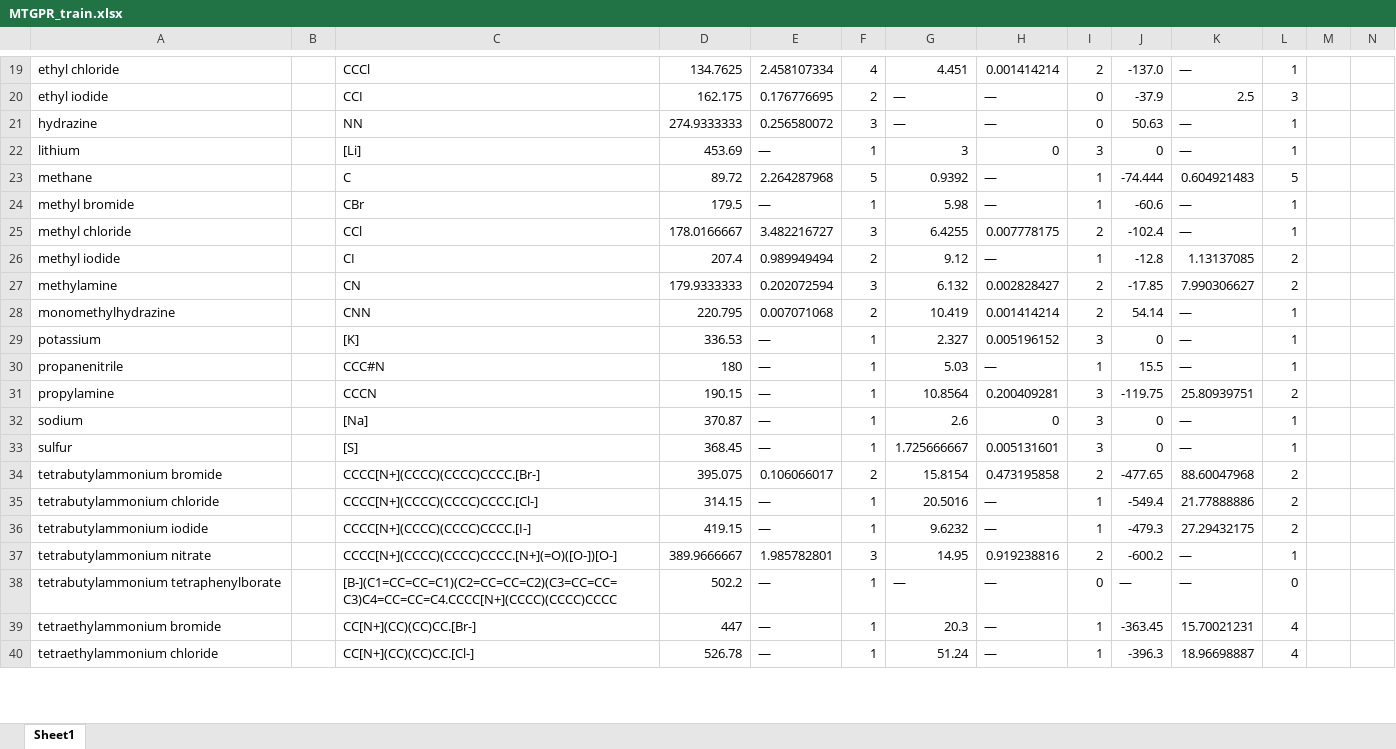
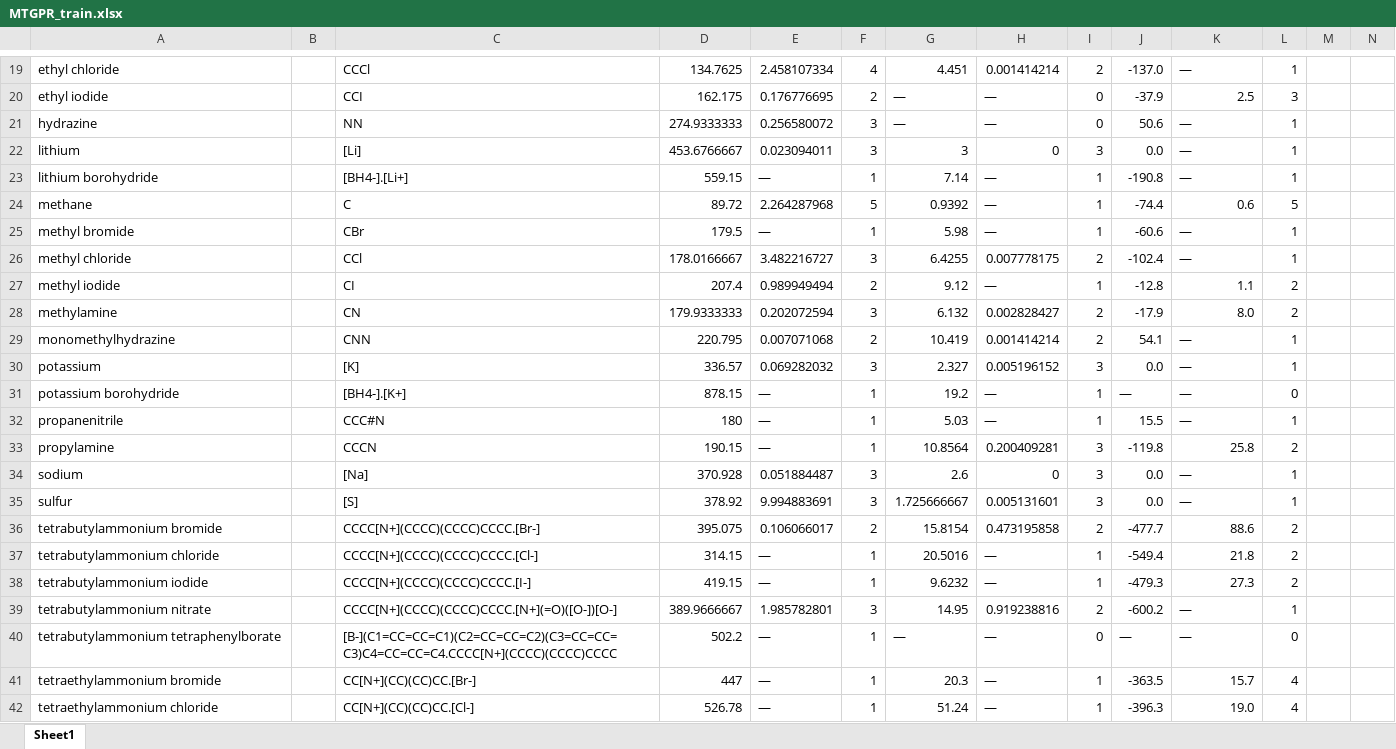
Before and after one commit to AlexGlotov117/chem-forge, an Excel workbook: MTGPR_train.xlsx, sheet Sheet1, drawn as a sheet; only a part is shown, gaps mark what is left out; values as stored, in another font and other column widths than the file's, no borders; conditional formats not drawn; addresses are those after the commit; rows hold the shown columns only; the diff covers the shown part only; the diff names each change by its address in the sheet, - before the commit and + after, or states it on an @@ line.

```diff
--- a/MTGPR_train.xlsx (sheet Sheet1)
+++ b/MTGPR_train.xlsx (sheet Sheet1)
-J21: 50.63
+J21: 50.6
-D22: 453.69
+D22: 453.6766667
-E22: —
+E22: 0.023094011
-F22: 1
+F22: 3
-J22: 0
+J22: 0.0
+row 23: lithium borohydride |  | [BH4-].[Li+] | 559.15 | — | 1 | 7.14 | — | 1 | -190.8 | — | 1
-J24: -74.444
+J24: -74.4
-K24: 0.604921483
+K24: 0.6
-K27: 1.13137085
+K27: 1.1
-J28: -17.85
+J28: -17.9
-K28: 7.990306627
+K28: 8.0
-J29: 54.14
+J29: 54.1
-D30: 336.53
+D30: 336.57
-E30: —
+E30: 0.069282032
-F30: 1
+F30: 3
-J30: 0
+J30: 0.0
+row 31: potassium borohydride |  | [BH4-].[K+] | 878.15 | — | 1 | 19.2 | — | 1 | — | — | 0
-J33: -119.75
+J33: -119.8
-K33: 25.80939751
+K33: 25.8
-D34: 370.87
+D34: 370.928
-E34: —
+E34: 0.051884487
-F34:F35: 1
+F34:F35: 3
-J34:J35: 0
+J34:J35: 0.0
-D35: 368.45
+D35: 378.92
-E35: —
+E35: 9.994883691
-J36: -477.65
+J36: -477.7
-K36: 88.60047968
+K36: 88.6
-K37: 21.77888886
+K37: 21.8
-K38: 27.29432175
+K38: 27.3
-J41: -363.45
+J41: -363.5
-K41: 15.70021231
+K41: 15.7
-K42: 18.96698887
+K42: 19.0
```
Also changed, not shown: 1 removed row and 27 edited cells elsewhere in this sheet, 5 other files.
